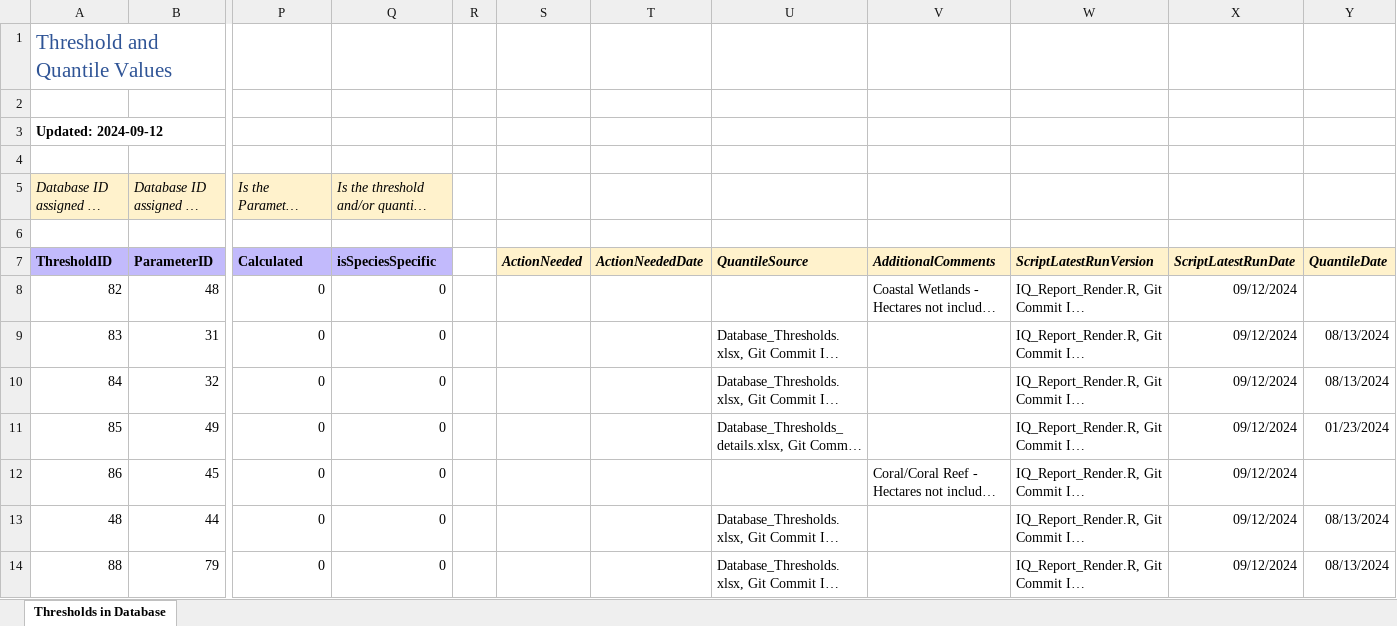
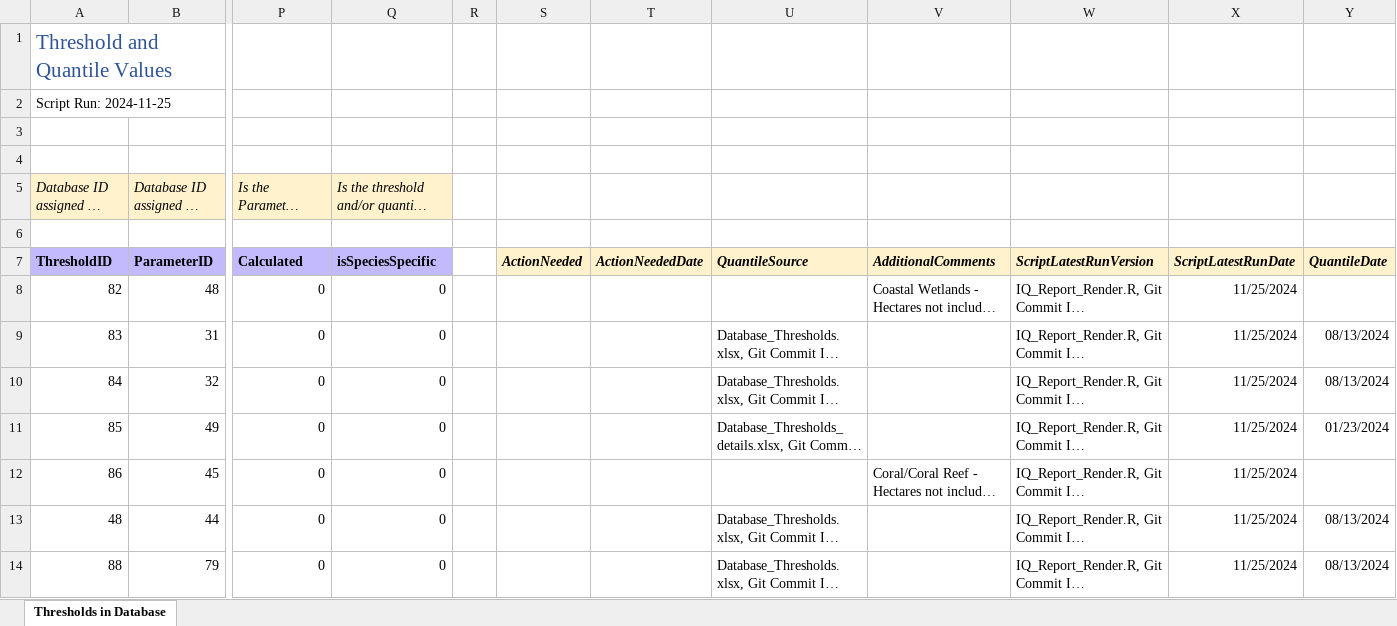
Before and after one commit to FloridaSEACAR/IndicatorQuantiles, an Excel workbook: output/ScriptResults/Database_Thresholds.xlsx, sheet Thresholds in Database, drawn as a sheet; only a part is shown, gaps mark what is left out; long unchanged cells end in …; values as stored, in another font and other column widths than the file's, no borders; removed rows and columns are numbered as before the commit, all else as after; rows hold the shown columns only; the diff covers the shown part only; the diff names each change by its address in the sheet, - before the commit and + after, or states it on an @@ line.

Commit message:
update db_thresholds; add files_used.txt

```diff
--- a/output/ScriptResults/Database_Thresholds.xlsx (sheet Thresholds in Database)
+++ b/output/ScriptResults/Database_Thresholds.xlsx (sheet Thresholds in Database)
+row 2: Script Run: 2024-11-25
-row 3: Updated: 2024-09-12
-X8:X14: 09/12/2024
+X8:X14: 11/25/2024
```
Also changed, not shown: 147 edited cells elsewhere in this sheet, 2 other files.
